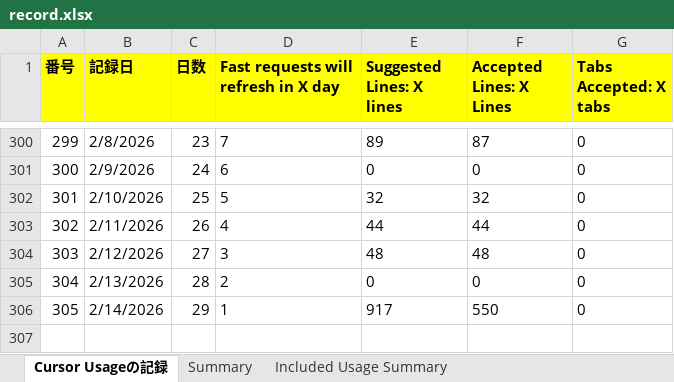
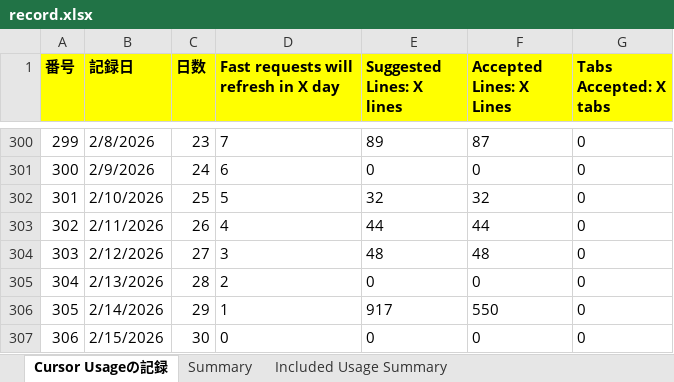
Before and after one commit to KenichiroArai/cursor-usage, an Excel workbook: docs/record.xlsx, sheet Cursor Usageの記録, drawn as a sheet; only a part is shown, gaps mark what is left out; values as stored, in another font and other column widths than the file's, no borders; the diff names each change by its address in the sheet, - before the commit and + after, or states it on an @@ line.

```diff
--- a/docs/record.xlsx (sheet Cursor Usageの記録)
+++ b/docs/record.xlsx (sheet Cursor Usageの記録)
+row 307: 306 | 2/15/2026 | 30 | 0 | 0 | 0 | 0
```
Also changed, not shown: sheet Summary, 1 other file.
